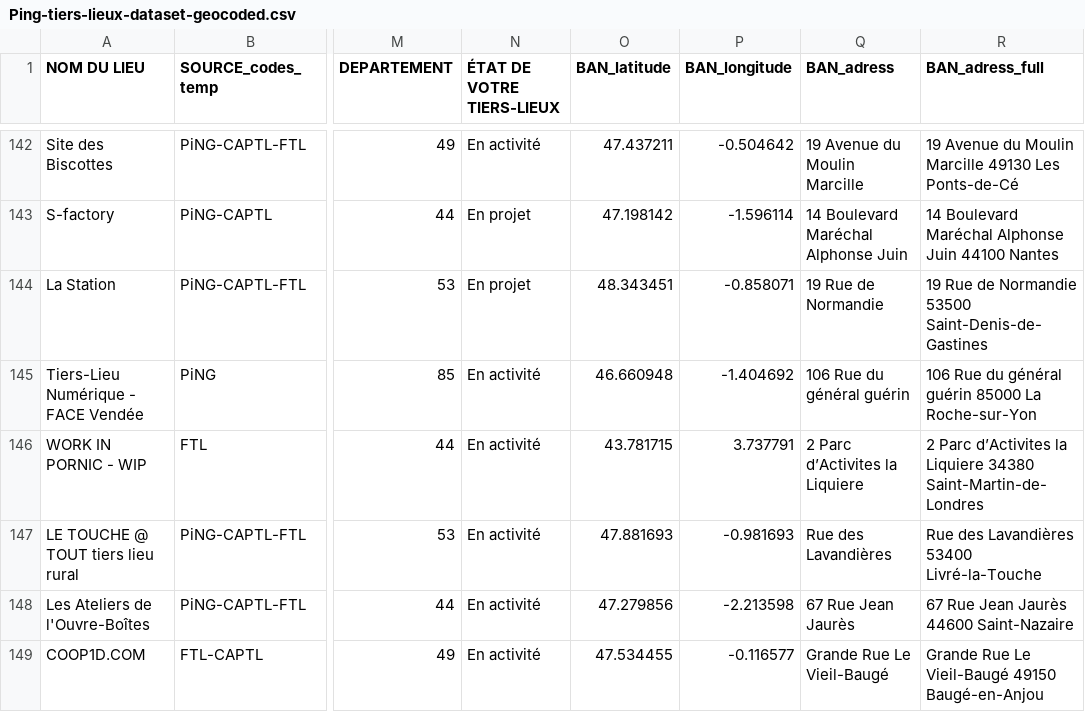
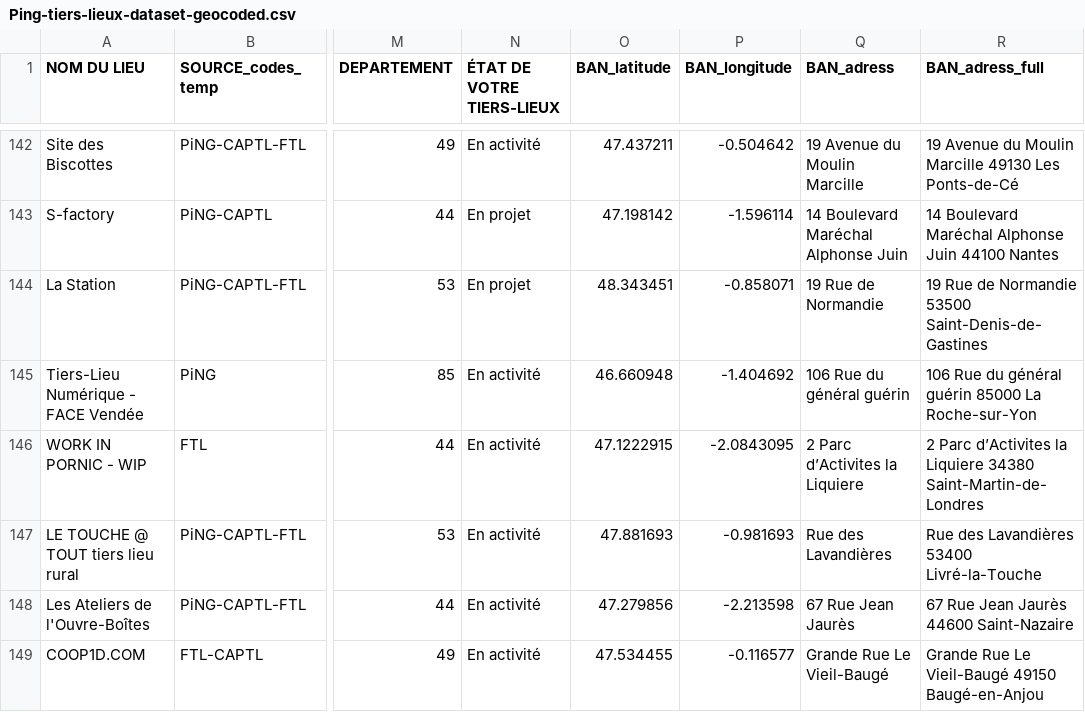
Before and after one commit to multi-coop/data-ping, a CSV file: csv/geocoding/Ping-tiers-lieux-dataset-geocoded.csv, drawn as a sheet; only a part is shown, gaps mark what is left out; the diff names each change by its address in the sheet, - before the commit and + after, or states it on an @@ line.

Commit message:
fix geocoding for work in pornic

```diff
--- a/csv/geocoding/Ping-tiers-lieux-dataset-geocoded.csv
+++ b/csv/geocoding/Ping-tiers-lieux-dataset-geocoded.csv
-O146 (BAN_latitude): 43.781715
+O146 (BAN_latitude): 47.1222915
-P146 (BAN_longitude): 3.737791
+P146 (BAN_longitude): -2.0843095
```
